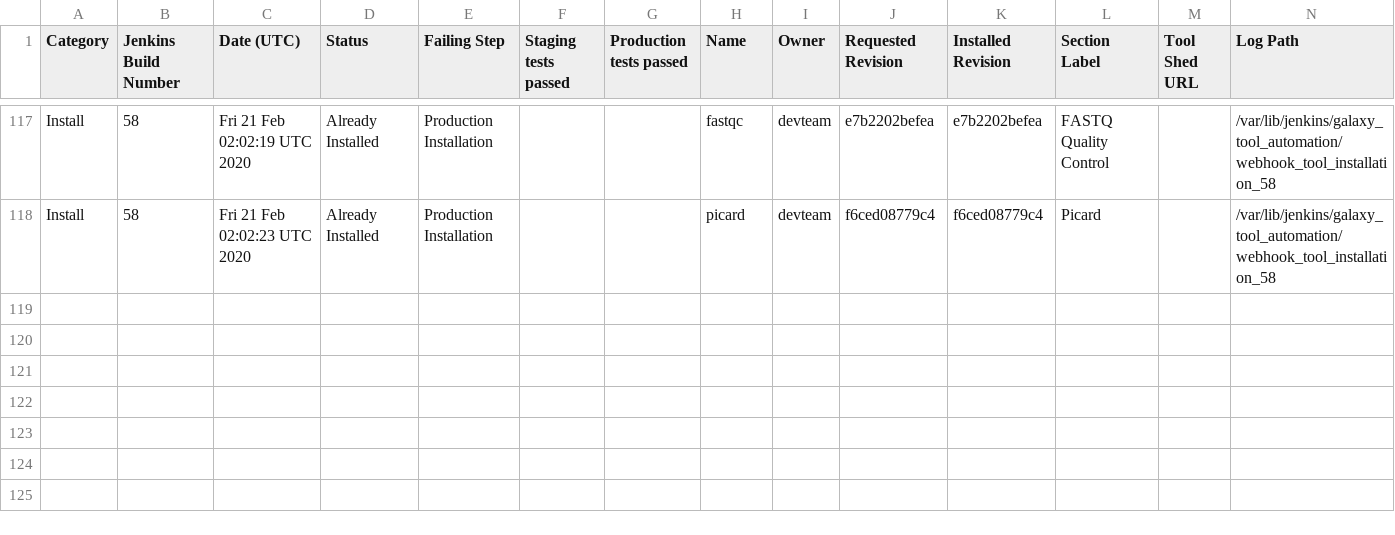
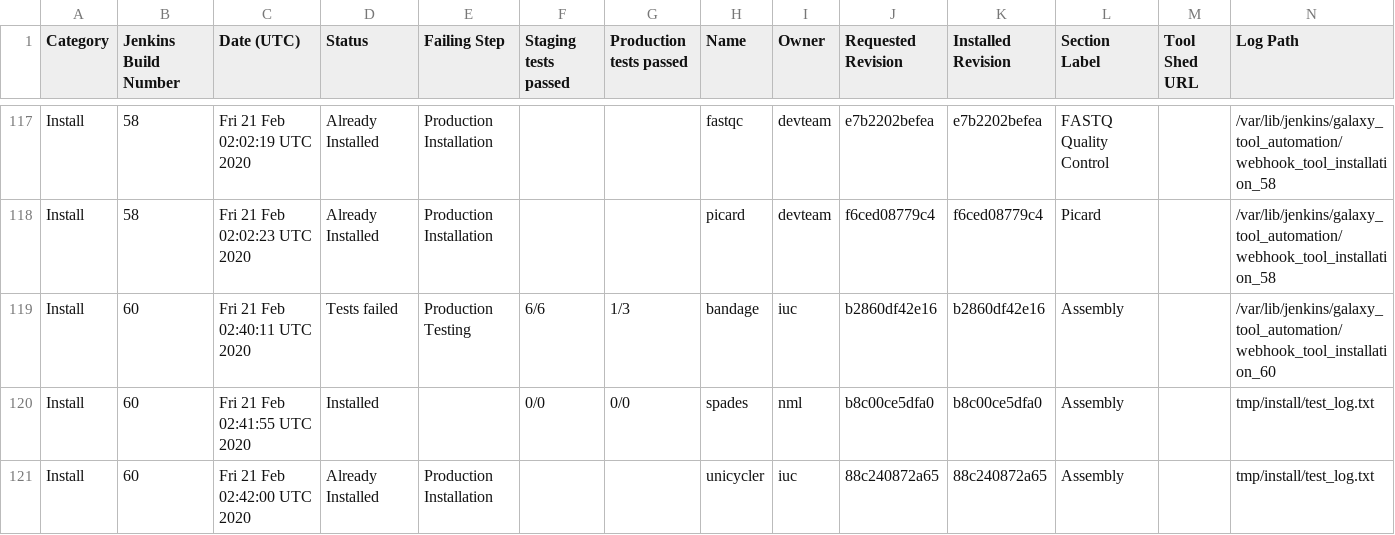
Before and after one commit to usegalaxy-au/usegalaxy-au-tools, a TSV file: automated_tool_installation_log.tsv, drawn as a sheet; only a part is shown, gaps mark what is left out.

Commit message:
Jenkins build 60.

```diff
--- a/automated_tool_installation_log.tsv
+++ b/automated_tool_installation_log.tsv
@@ -118 +118,4 @@ Install	58	Fri 21 Feb 02:02:19 UTC 2020	Already Installed	Production Installatio
 Install	58	Fri 21 Feb 02:02:23 UTC 2020	Already Installed	Production Installation			picard	 devteam	f6ced08779c4	f6ced08779c4	 Picard		/var/lib/jenkins/galaxy_tool_automation/webhook_tool_installation_58
+Install	60	Fri 21 Feb 02:40:11 UTC 2020	Tests failed	Production Testing	6/6	1/3	bandage	 iuc	b2860df42e16	b2860df42e16	 Assembly		/var/lib/jenkins/galaxy_tool_automation/webhook_tool_installation_60
+Install	60	Fri 21 Feb 02:41:55 UTC 2020	Installed		0/0	0/0	spades	 nml	b8c00ce5dfa0	b8c00ce5dfa0	 Assembly		tmp/install/test_log.txt
+Install	60	Fri 21 Feb 02:42:00 UTC 2020	Already Installed	Production Installation			unicycler	 iuc	88c240872a65	88c240872a65	 Assembly		tmp/install/test_log.txt
```
Also changed, not shown: 3 other files.
